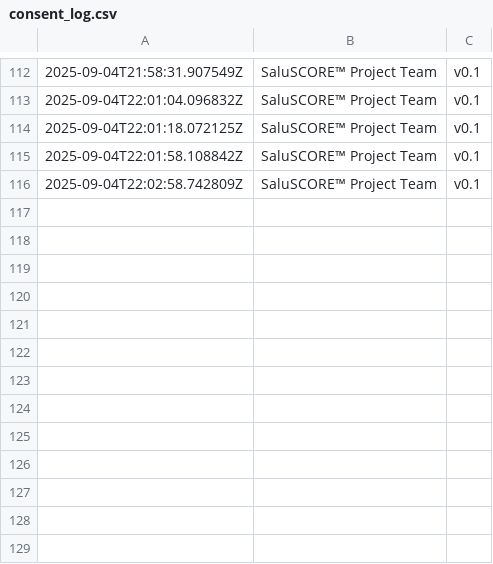
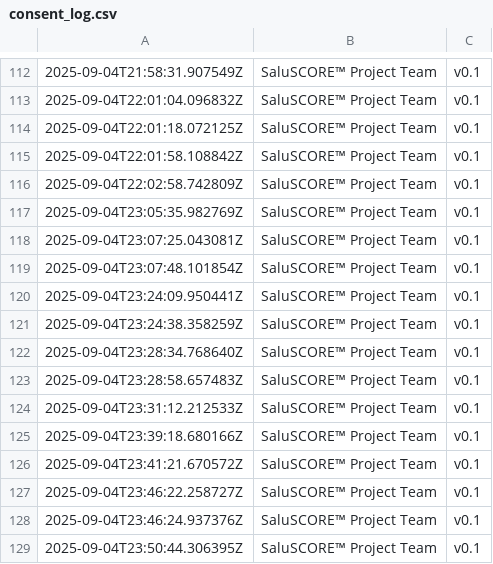
Before and after one commit to islamrashwan/saluscore, a CSV file: consent_log.csv, drawn as a sheet; only a part is shown, gaps mark what is left out.

```diff
--- a/consent_log.csv
+++ b/consent_log.csv
@@ -116 +116,14 @@
 2025-09-04T22:02:58.742809Z,SaluSCORE™ Project Team,v0.1
+2025-09-04T23:05:35.982769Z,SaluSCORE™ Project Team,v0.1
+2025-09-04T23:07:25.043081Z,SaluSCORE™ Project Team,v0.1
+2025-09-04T23:07:48.101854Z,SaluSCORE™ Project Team,v0.1
+2025-09-04T23:24:09.950441Z,SaluSCORE™ Project Team,v0.1
+2025-09-04T23:24:38.358259Z,SaluSCORE™ Project Team,v0.1
+2025-09-04T23:28:34.768640Z,SaluSCORE™ Project Team,v0.1
+2025-09-04T23:28:58.657483Z,SaluSCORE™ Project Team,v0.1
+2025-09-04T23:31:12.212533Z,SaluSCORE™ Project Team,v0.1
+2025-09-04T23:39:18.680166Z,SaluSCORE™ Project Team,v0.1
+2025-09-04T23:41:21.670572Z,SaluSCORE™ Project Team,v0.1
+2025-09-04T23:46:22.258727Z,SaluSCORE™ Project Team,v0.1
+2025-09-04T23:46:24.937376Z,SaluSCORE™ Project Team,v0.1
+2025-09-04T23:50:44.306395Z,SaluSCORE™ Project Team,v0.1
```
Also changed, not shown: 1 other file.
